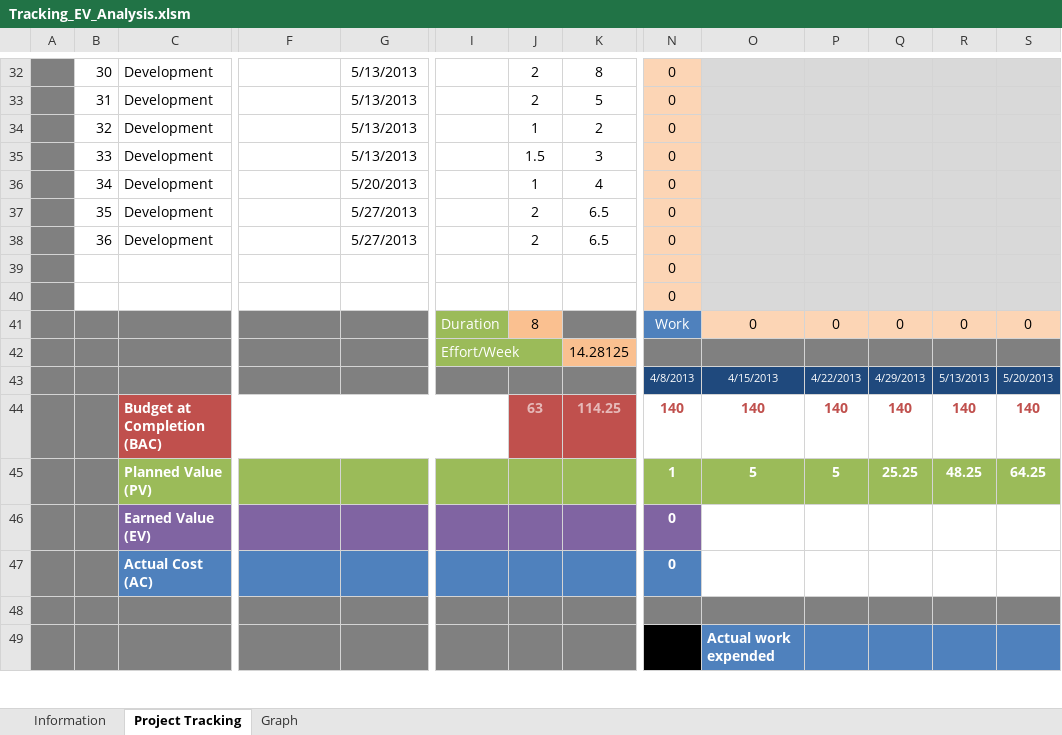
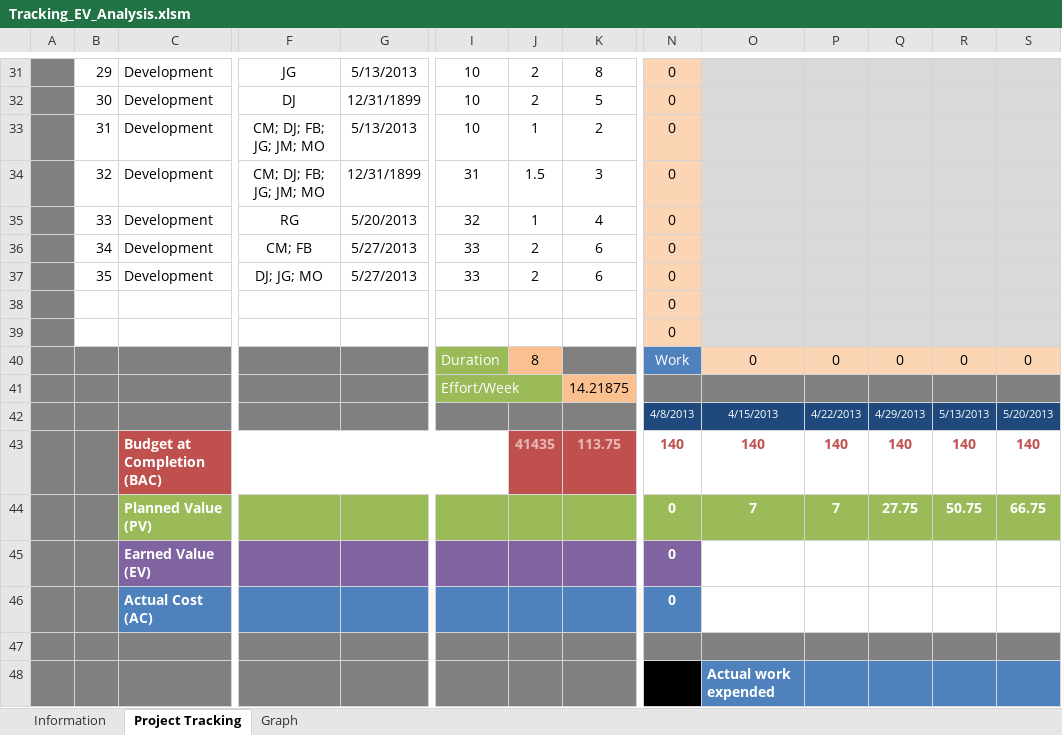
Before and after one commit to jmgirao/projetosoftware1213, an Excel workbook: Docs/Project Management/Tracking_EV_Analysis.xlsm, sheet Project Tracking, drawn as a sheet; only a part is shown, gaps mark what is left out; values as stored, in another font and other column widths than the file's, no borders; conditional formats not drawn; removed rows and columns are numbered as before the commit, all else as after; rows hold the shown columns only; the diff covers the shown part only; the diff names each change by its address in the sheet, - before the commit and + after, or states it on an @@ line.

Commit message:
update earned value

```diff
--- a/Docs/Project Management/Tracking_EV_Analysis.xlsm (sheet Project Tracking)
+++ b/Docs/Project Management/Tracking_EV_Analysis.xlsm (sheet Project Tracking)
-B31: 30
+B31: 29
-F31: (empty)
+F31: JG
-I31:I33: (empty)
+I31:I33: 10
-B32: 31
+B32: 30
-F32: (empty)
+F32: DJ
-G32: 5/13/2013
+G32: 12/31/1899
-B33: 32
+B33: 31
-F33:F34: (empty)
+F33:F34: CM; DJ; FB; JG; JM; MO
-B34: 33
+B34: 32
-G34: 5/13/2013
+G34: 12/31/1899
-I34: (empty)
+I34: 31
-B35: 34
+B35: 33
-F35: (empty)
+F35: RG
-I35: (empty)
+I35: 32
-B36: 35
+B36: 34
-F36: (empty)
+F36: CM; FB
-I36:I37: (empty)
+I36:I37: 33
-K36:K37: 6.5
+K36:K37: 6
-B37: 36
+B37: 35
-F37: (empty)
+F37: DJ; JG; MO
-K41: 14.28125
+K41: 14.21875
-J43: 63
+J43: 41435
-K43: 114.25
+K43: 113.75
-row 45:  |  | Planned Value (PV) |  |  |  |  |  | 1 | 5 | 5 | 25.25 | 48.25 | 64.25
+row 44:  |  | Planned Value (PV) |  |  |  |  |  | 0 | 7 | 7 | 27.75 | 50.75 | 66.75
```
Also changed, not shown: 1 removed row, 80 edited cells and cell formats elsewhere in this sheet, formulas that keep their value, charts or pictures.
